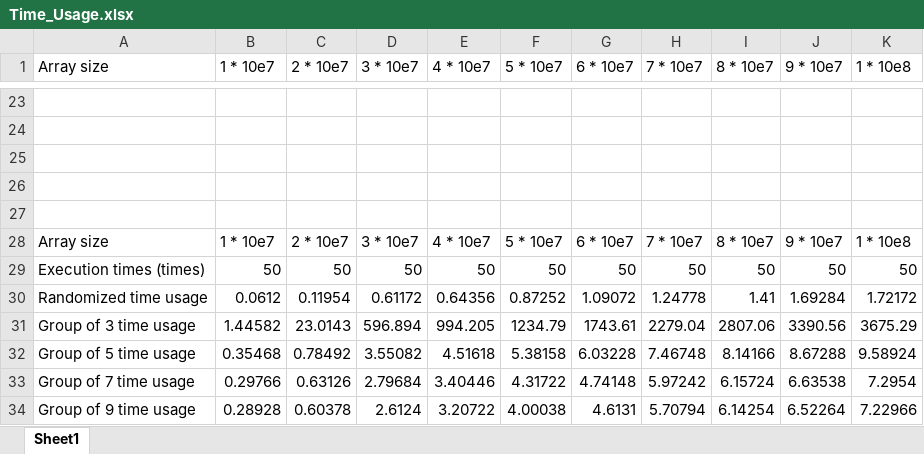
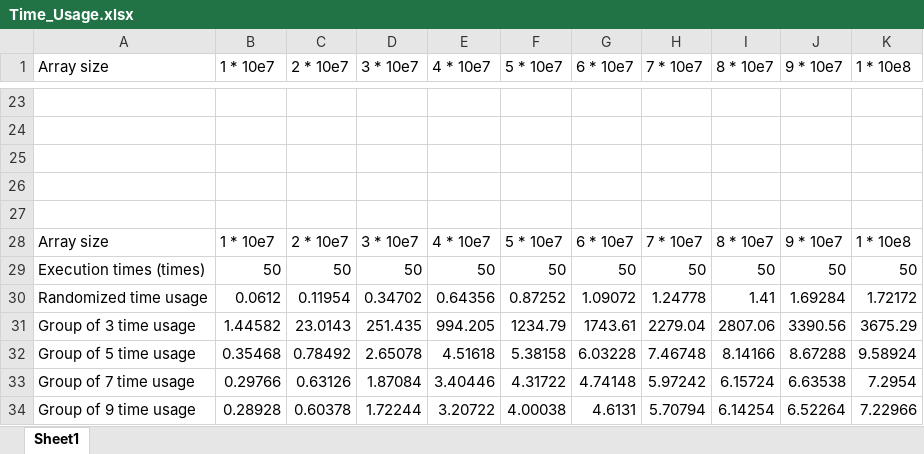
Before and after one commit to liuutin9/Introduction_to_Machine_Learning, an Excel workbook: Alg/Time_Usage.xlsx, sheet Sheet1, drawn as a sheet; only a part is shown, gaps mark what is left out; values as stored, in another font and other column widths than the file's, no borders; charts and pictures not drawn; the diff names each change by its address in the sheet, - before the commit and + after, or states it on an @@ line.

Commit message:
Update Time_Usage.xlsx

```diff
--- a/Alg/Time_Usage.xlsx (sheet Sheet1)
+++ b/Alg/Time_Usage.xlsx (sheet Sheet1)
-D30 (3 * 10e7): 0.61172
+D30 (3 * 10e7): 0.34702
-D31 (3 * 10e7): 596.894
+D31 (3 * 10e7): 251.435
-D32 (3 * 10e7): 3.55082
+D32 (3 * 10e7): 2.65078
-D33 (3 * 10e7): 2.79684
+D33 (3 * 10e7): 1.87084
-D34 (3 * 10e7): 2.6124
+D34 (3 * 10e7): 1.72244
```
